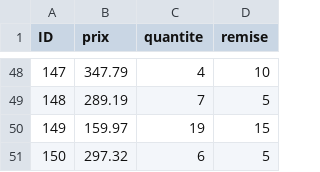
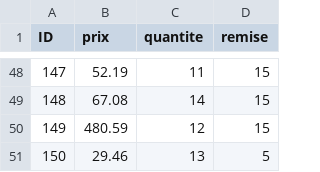
Before and after one commit to Hossouz/pfa, a CSV file: ventes.csv, drawn as a sheet; only a part is shown, gaps mark what is left out; the diff covers the shown part only.

```diff
--- a/ventes.csv
+++ b/ventes.csv
@@ -48,4 +48,4 @@ ID,prix,quantite,remise
-147,347.79,4,10
-148,289.19,7,5
-149,159.97,19,15
-150,297.32,6,5
+147,52.19,11,15
+148,67.08,14,15
+149,480.59,12,15
+150,29.46,13,5
```
Also changed, not shown: 125 edited cells elsewhere in this file, 2 other files.
